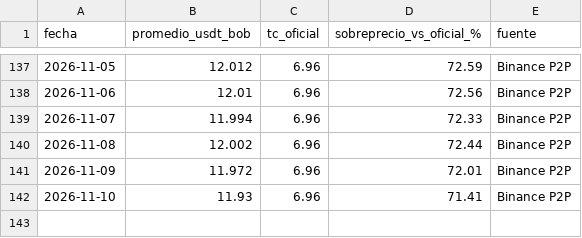
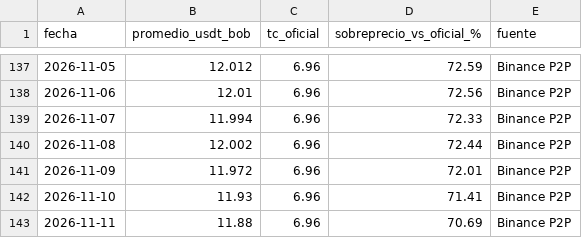
Before and after one commit to BODALOLAYLEO/Tabla-Comparativa-USD-Vs-USDT-y-BOB, a CSV file: historial_usdt_bob.csv, drawn as a sheet; only a part is shown, gaps mark what is left out; the diff names each change by its address in the sheet, - before the commit and + after, or states it on an @@ line.

```diff
--- a/historial_usdt_bob.csv
+++ b/historial_usdt_bob.csv
+row 143: 2026-11-11 | 11.88 | 6.96 | 70.69 | Binance P2P
```
Also changed, not shown: 1 other file.
